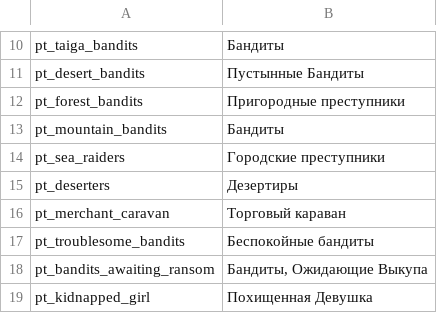
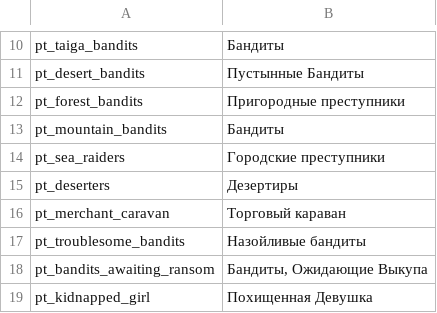
Before and after one commit to MolunSIB/BetweenEmpiresV1.0RUS, a CSV file: ru/party_templates.csv, drawn as a sheet; only a part is shown, gaps mark what is left out.

```diff
--- a/ru/party_templates.csv
+++ b/ru/party_templates.csv
@@ -16,3 +16,3 @@ pt_deserters|Дезертиры
 pt_merchant_caravan|Торговый караван
-pt_troublesome_bandits|Беспокойные бандиты
+pt_troublesome_bandits|Назойливые бандиты
 pt_bandits_awaiting_ransom|Бандиты, Ожидающие Выкупа
```
Also changed, not shown: 1 other file.
